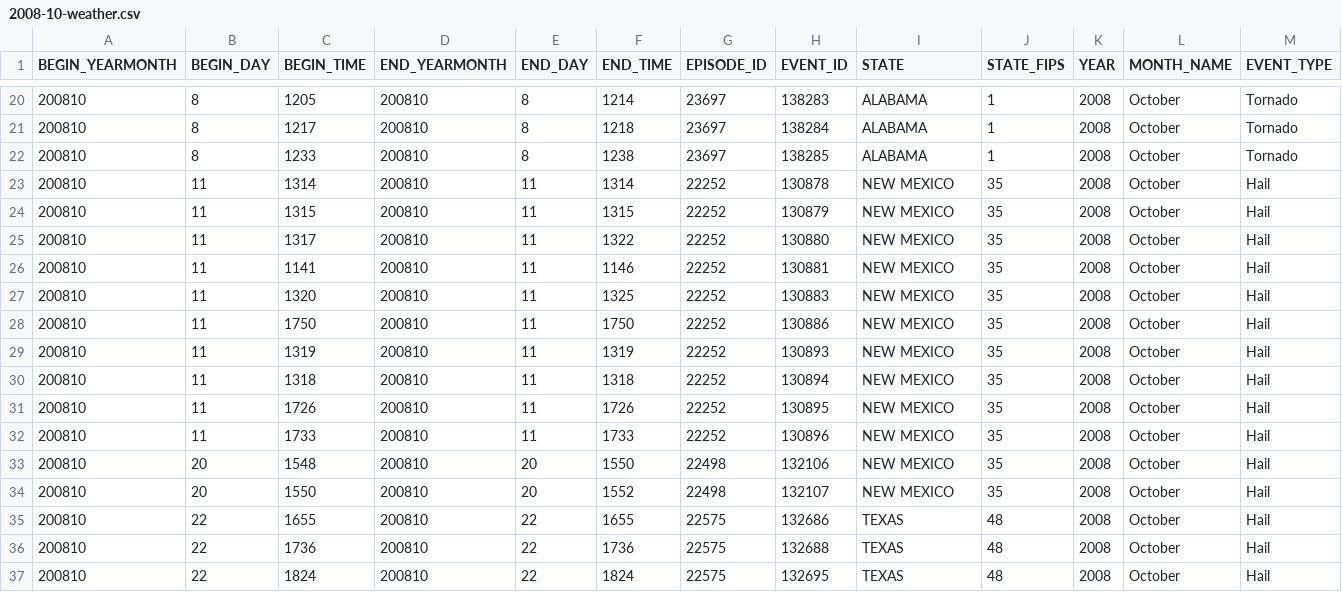
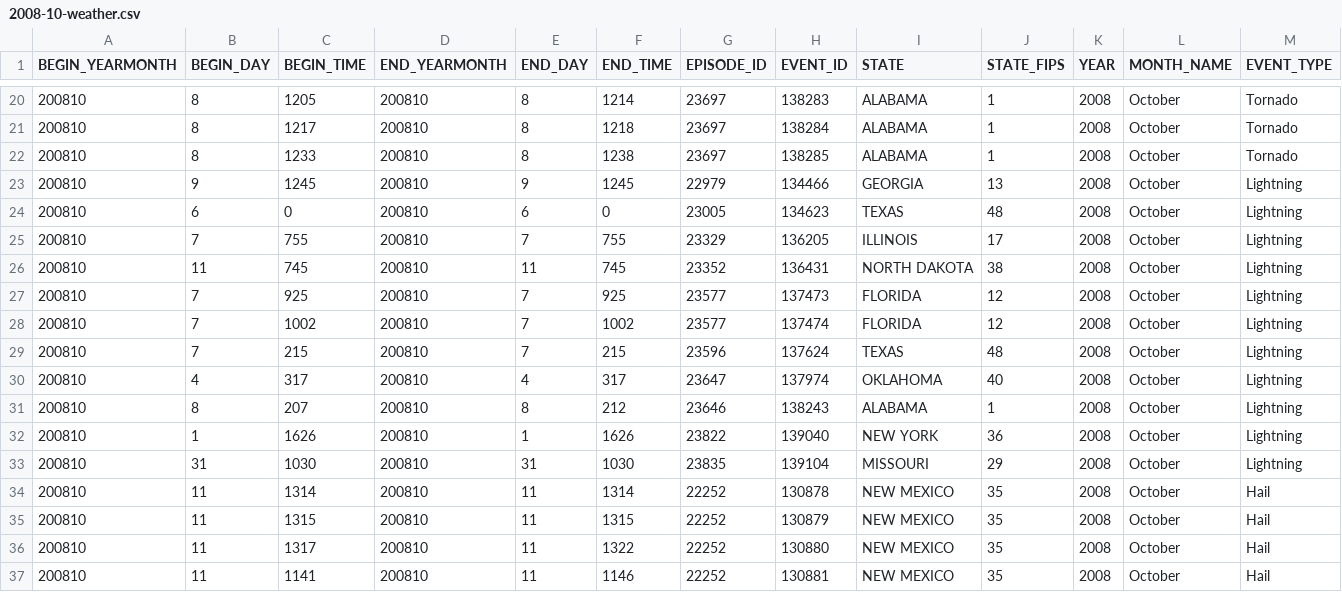
Before and after one commit to nburroni/vis-project-2, a CSV file: data/weather/2008-10-weather.csv, drawn as a sheet; only a part is shown, gaps mark what is left out; the shorter side is filled out with more unchanged rows; rows hold the shown columns only; the diff names each change by its address in the sheet, - before the commit and + after, or states it on an @@ line.

```diff
--- a/data/weather/2008-10-weather.csv
+++ b/data/weather/2008-10-weather.csv
+row 23: 200810 | 9 | 1245 | 200810 | 9 | 1245 | 22979 | 134466 | GEORGIA | 13 | 2008 | October | Lightning
+row 24: 200810 | 6 | 0 | 200810 | 6 | 0 | 23005 | 134623 | TEXAS | 48 | 2008 | October | Lightning
+row 25: 200810 | 7 | 755 | 200810 | 7 | 755 | 23329 | 136205 | ILLINOIS | 17 | 2008 | October | Lightning
+row 26: 200810 | 11 | 745 | 200810 | 11 | 745 | 23352 | 136431 | NORTH DAKOTA | 38 | 2008 | October | Lightning
+row 27: 200810 | 7 | 925 | 200810 | 7 | 925 | 23577 | 137473 | FLORIDA | 12 | 2008 | October | Lightning
+row 28: 200810 | 7 | 1002 | 200810 | 7 | 1002 | 23577 | 137474 | FLORIDA | 12 | 2008 | October | Lightning
+row 29: 200810 | 7 | 215 | 200810 | 7 | 215 | 23596 | 137624 | TEXAS | 48 | 2008 | October | Lightning
+row 30: 200810 | 4 | 317 | 200810 | 4 | 317 | 23647 | 137974 | OKLAHOMA | 40 | 2008 | October | Lightning
+row 31: 200810 | 8 | 207 | 200810 | 8 | 212 | 23646 | 138243 | ALABAMA | 1 | 2008 | October | Lightning
+row 32: 200810 | 1 | 1626 | 200810 | 1 | 1626 | 23822 | 139040 | NEW YORK | 36 | 2008 | October | Lightning
+row 33: 200810 | 31 | 1030 | 200810 | 31 | 1030 | 23835 | 139104 | MISSOURI | 29 | 2008 | October | Lightning
```
Also changed, not shown: data/weather/2008-1-weather.csv, data/weather/2008-2-weather.csv, 15 other files.
